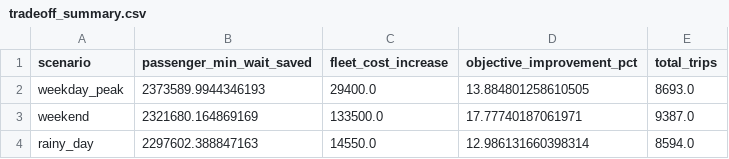
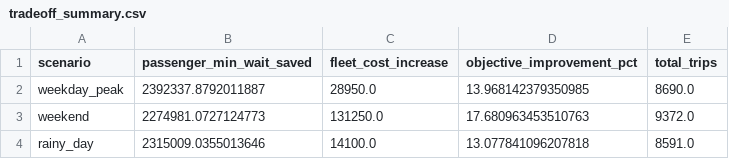
Before and after one commit to dat-utc2-k63/mta-subway-schedule-optimizer-ai, a CSV file: notebooks/outputs/default/tradeoff_summary.csv, drawn as a sheet.

```diff
--- a/notebooks/outputs/default/tradeoff_summary.csv
+++ b/notebooks/outputs/default/tradeoff_summary.csv
@@ -1,4 +1,4 @@
 scenario,passenger_min_wait_saved,fleet_cost_increase,objective_improvement_pct,total_trips
-weekday_peak,2373589.9944346193,29400.0,13.884801258610505,8693.0
-weekend,2321680.164869169,133500.0,17.77740187061971,9387.0
-rainy_day,2297602.388847163,14550.0,12.986131660398314,8594.0
+weekday_peak,2392337.8792011887,28950.0,13.968142379350985,8690.0
+weekend,2274981.0727124773,131250.0,17.680963453510763,9372.0
+rainy_day,2315009.0355013646,14100.0,13.077841096207818,8591.0
```
Also changed, not shown: notebooks/outputs/default/bound_by_hour.csv, notebooks/outputs/default/calibration_mc_dropout.csv, 47 other files.
